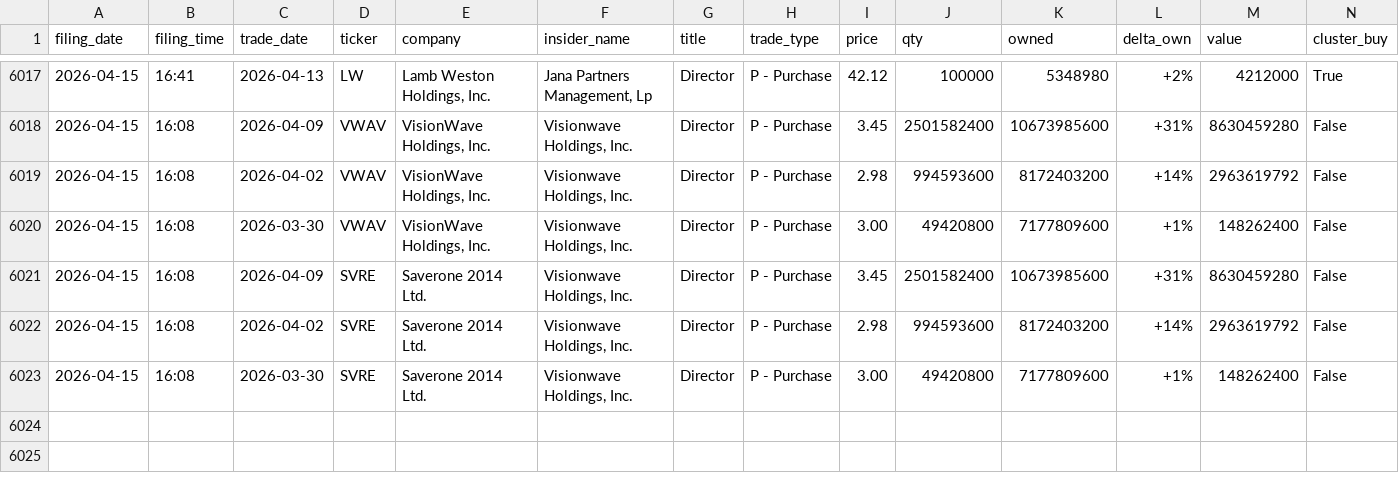
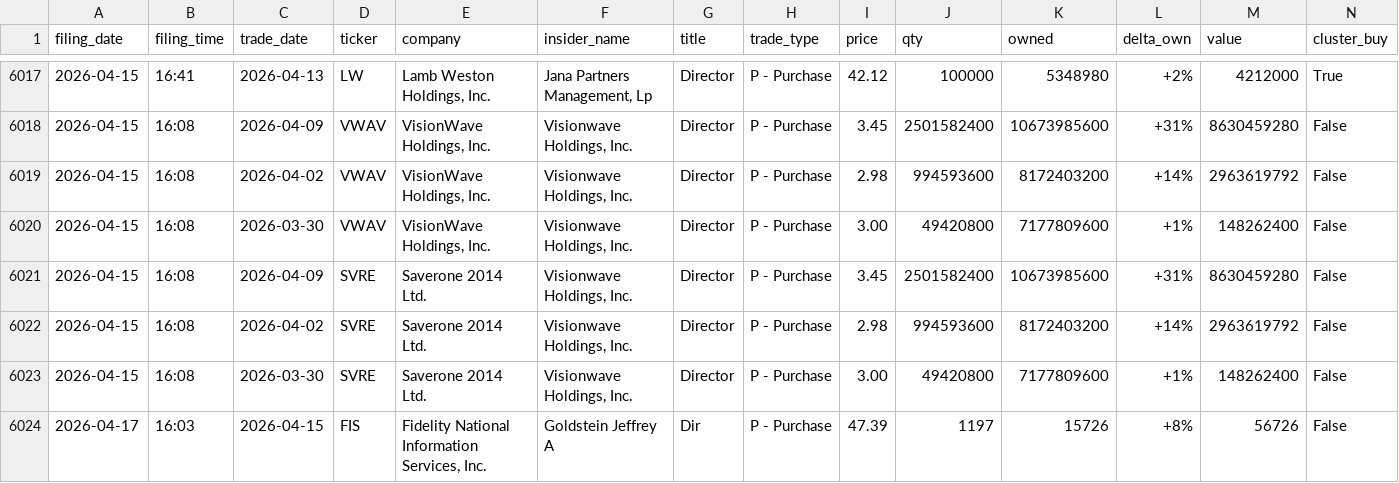
Before and after one commit to insideredgepro/insideredgepro.github.io, a CSV file: data/history.csv, drawn as a sheet; only a part is shown, gaps mark what is left out; the diff names each change by its address in the sheet, - before the commit and + after, or states it on an @@ line.

```diff
--- a/data/history.csv
+++ b/data/history.csv
+row 6024: 2026-04-17 | 16:03 | 2026-04-15 | FIS | Fidelity National Information Services, Inc. | Goldstein Jeffrey A | Dir | P - Purchase | 47.39 | 1197 | 15726 | +8% | 56726 | False
```
Also changed, not shown: 3 other files.
